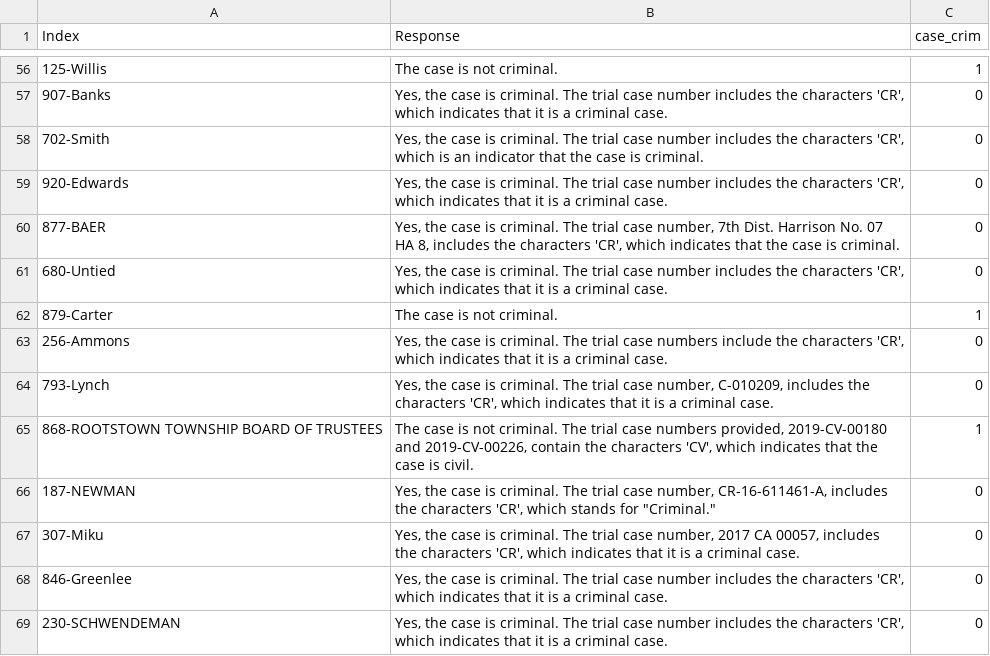
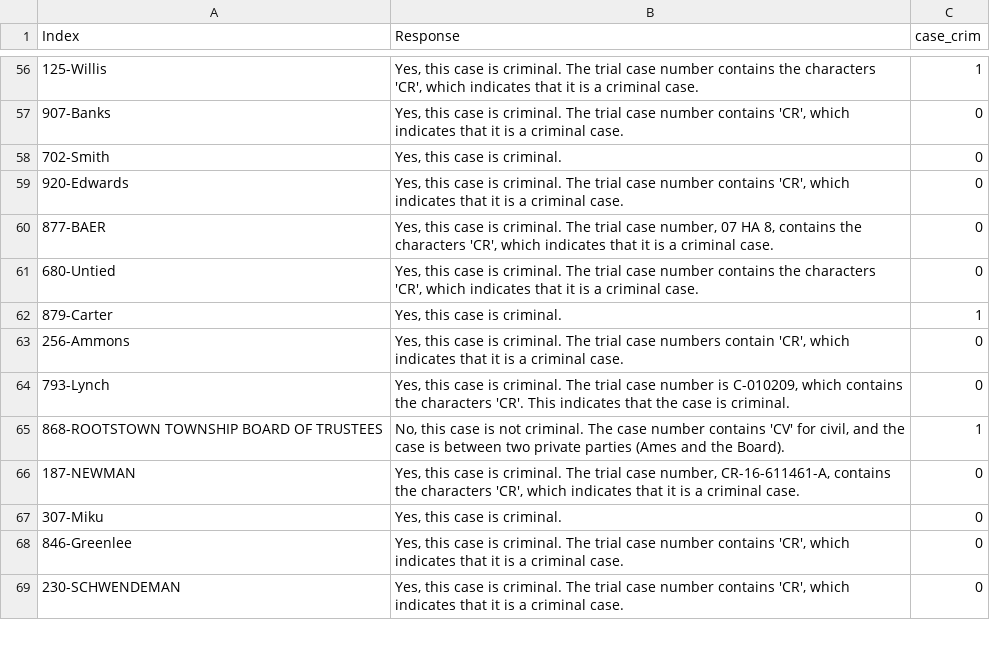
Before and after one commit to amypu99/pm-models, a CSV file: classify/case_crim.csv, drawn as a sheet; only a part is shown, gaps mark what is left out; the diff covers the shown part only.

```diff
--- a/classify/case_crim.csv
+++ b/classify/case_crim.csv
@@ -56,14 +71,14 @@ Index,Response,case_crim
-125-Willis, The case is not criminal.,1
-907-Banks," Yes, the case is criminal. The trial case number includes the characters 'CR', which indicates that it is a criminal case.",0
-702-Smith," Yes, the case is criminal. The trial case number includes the characters 'CR', which is an indicator that the case is criminal.",0
-920-Edwards," Yes, the case is criminal. The trial case number includes the characters 'CR', which indicates that it is a criminal case.",0
-877-BAER," Yes, the case is criminal. The trial case number, 7th Dist. Harrison No. 07 HA 8, includes the characters 'CR', which indicates that the case is criminal.",0
-680-Untied," Yes, the case is criminal. The trial case number includes the characters 'CR', which indicates that it is a criminal case.",0
-879-Carter, The case is not criminal.,1
-256-Ammons," Yes, the case is criminal. The trial case numbers include the characters 'CR', which indicates that it is a criminal case.",0
-793-Lynch," Yes, the case is criminal. The trial case number, C-010209, includes the characters 'CR', which indicates that it is a criminal case.",0
-868-ROOTSTOWN TOWNSHIP BOARD OF TRUSTEES," The case is not criminal. The trial case numbers provided, 2019-CV-00180 and 2019-CV-00226, contain the characters 'CV', which indicates that the case is civil.",1
-187-NEWMAN," Yes, the case is criminal. The trial case number, CR-16-611461-A, includes the characters 'CR', which stands for ""Criminal.""",0
-307-Miku," Yes, the case is criminal. The trial case number, 2017 CA 00057, includes the characters 'CR', which indicates that it is a criminal case.",0
-846-Greenlee," Yes, the case is criminal. The trial case number includes the characters 'CR', which indicates that it is a criminal case.",0
-230-SCHWENDEMAN," Yes, the case is criminal. The trial case number includes the characters 'CR', which indicates that it is a criminal case.",0
+125-Willis," Yes, this case is criminal. The trial case number contains the characters 'CR', which indicates that it is a criminal case.",1
+907-Banks," Yes, this case is criminal. The trial case number contains 'CR', which indicates that it is a criminal case.",0
+702-Smith," Yes, this case is criminal.",0
+920-Edwards," Yes, this case is criminal. The trial case number contains 'CR', which indicates that it is a criminal case.",0
+877-BAER," Yes, this case is criminal. The trial case number, 07 HA 8, contains the characters 'CR', which indicates that it is a criminal case.",0
+680-Untied," Yes, this case is criminal. The trial case number contains the characters 'CR', which indicates that it is a criminal case.",0
+879-Carter," Yes, this case is criminal.",1
+256-Ammons," Yes, this case is criminal. The trial case numbers contain 'CR', which indicates that it is a criminal case.",0
+793-Lynch," Yes, this case is criminal. The trial case number is C-010209, which contains the characters 'CR'. This indicates that the case is criminal.",0
+868-ROOTSTOWN TOWNSHIP BOARD OF TRUSTEES," No, this case is not criminal. The case number contains 'CV' for civil, and the case is between two private parties (Ames and the Board).",1
+187-NEWMAN," Yes, this case is criminal. The trial case number, CR-16-611461-A, contains the characters 'CR', which indicates that it is a criminal case.",0
+307-Miku," Yes, this case is criminal.",0
+846-Greenlee," Yes, this case is criminal. The trial case number contains 'CR', which indicates that it is a criminal case.",0
+230-SCHWENDEMAN," Yes, this case is criminal. The trial case number contains 'CR', which indicates that it is a criminal case.",0
```
Also changed, not shown: 86 edited cells elsewhere in this file, 3 other files.
